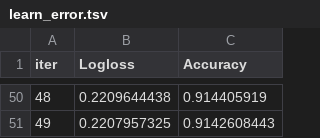
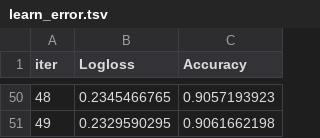
Before and after one commit to realbigi/ML_Data_Competition, a TSV file: FINAL REPORT/catboost_info/learn_error.tsv, drawn as a sheet; only a part is shown, gaps mark what is left out; the diff covers the shown part only.

```diff
--- a/FINAL REPORT/catboost_info/learn_error.tsv
+++ b/FINAL REPORT/catboost_info/learn_error.tsv
@@ -50,2 +50,2 @@ iter	Logloss	Accuracy
-48	0.2209644438	0.914405919
-49	0.2207957325	0.9142608443
+48	0.2345466765	0.9057193923
+49	0.2329590295	0.9061662198
```
Also changed, not shown: 96 edited cells elsewhere in this file, FINAL REPORT/catboost_info/test_error.tsv, FINAL REPORT/catboost_info/time_left.tsv, 6 other files.
